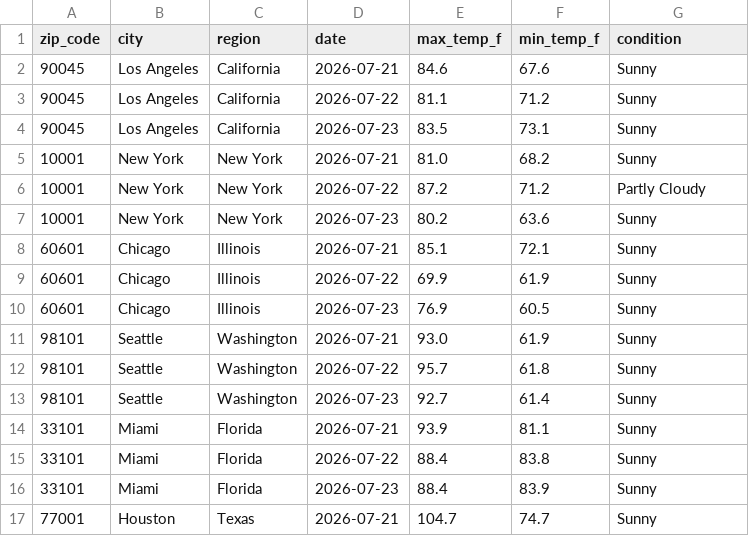
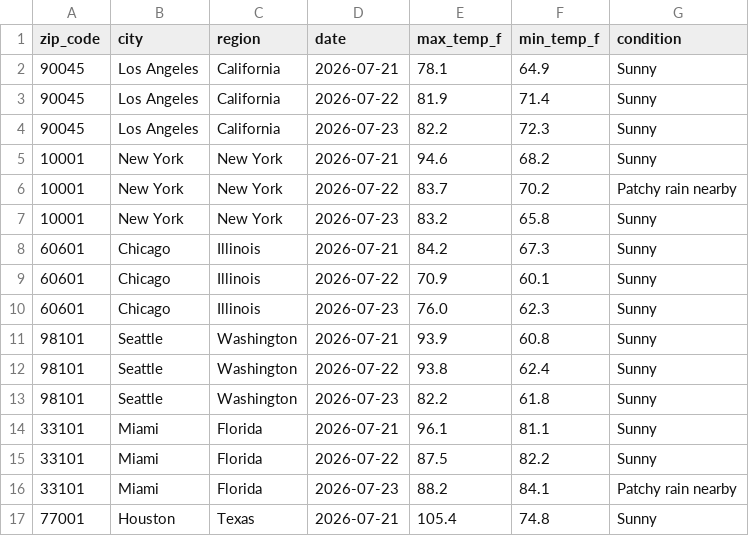
Before and after one commit to djain2905/weather-api-pipeline, a CSV file: weather_data.csv, drawn as a sheet; only a part is shown; the diff covers the shown part only.

```diff
--- a/weather_data.csv
+++ b/weather_data.csv
@@ -1,17 +1,17 @@
 zip_code,city,region,date,max_temp_f,min_temp_f,condition
-90045,Los Angeles,California,2026-07-21,84.6,67.6,Sunny
-90045,Los Angeles,California,2026-07-22,81.1,71.2,Sunny
-90045,Los Angeles,California,2026-07-23,83.5,73.1,Sunny
-10001,New York,New York,2026-07-21,81.0,68.2,Sunny
-10001,New York,New York,2026-07-22,87.2,71.2,Partly Cloudy
-10001,New York,New York,2026-07-23,80.2,63.6,Sunny
-60601,Chicago,Illinois,2026-07-21,85.1,72.1,Sunny
-60601,Chicago,Illinois,2026-07-22,69.9,61.9,Sunny
-60601,Chicago,Illinois,2026-07-23,76.9,60.5,Sunny
-98101,Seattle,Washington,2026-07-21,93.0,61.9,Sunny
-98101,Seattle,Washington,2026-07-22,95.7,61.8,Sunny
-98101,Seattle,Washington,2026-07-23,92.7,61.4,Sunny
-33101,Miami,Florida,2026-07-21,93.9,81.1,Sunny
-33101,Miami,Florida,2026-07-22,88.4,83.8,Sunny
-33101,Miami,Florida,2026-07-23,88.4,83.9,Sunny
-77001,Houston,Texas,2026-07-21,104.7,74.7,Sunny
+90045,Los Angeles,California,2026-07-21,78.1,64.9,Sunny
+90045,Los Angeles,California,2026-07-22,81.9,71.4,Sunny
+90045,Los Angeles,California,2026-07-23,82.2,72.3,Sunny
+10001,New York,New York,2026-07-21,94.6,68.2,Sunny
+10001,New York,New York,2026-07-22,83.7,70.2,Patchy rain nearby
+10001,New York,New York,2026-07-23,83.2,65.8,Sunny
+60601,Chicago,Illinois,2026-07-21,84.2,67.3,Sunny
+60601,Chicago,Illinois,2026-07-22,70.9,60.1,Sunny
+60601,Chicago,Illinois,2026-07-23,76.0,62.3,Sunny
+98101,Seattle,Washington,2026-07-21,93.9,60.8,Sunny
+98101,Seattle,Washington,2026-07-22,93.8,62.4,Sunny
+98101,Seattle,Washington,2026-07-23,82.2,61.8,Sunny
+33101,Miami,Florida,2026-07-21,96.1,81.1,Sunny
+33101,Miami,Florida,2026-07-22,87.5,82.2,Sunny
+33101,Miami,Florida,2026-07-23,88.2,84.1,Patchy rain nearby
+77001,Houston,Texas,2026-07-21,105.4,74.8,Sunny
```
Also changed, not shown: 87 edited cells elsewhere in this file.
